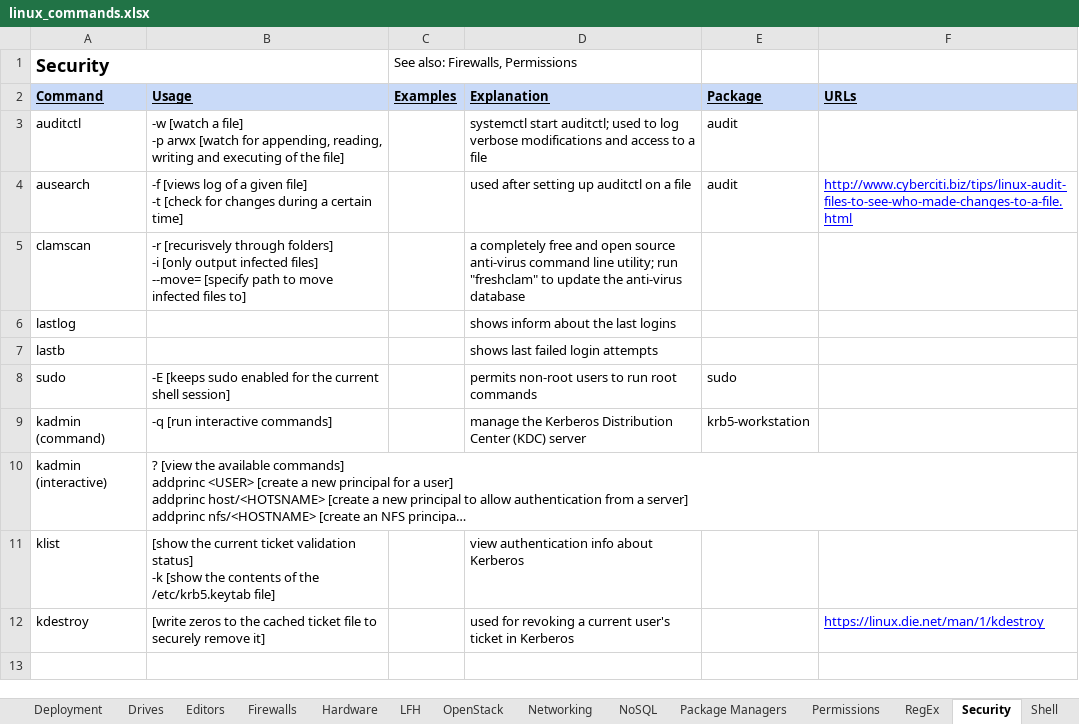
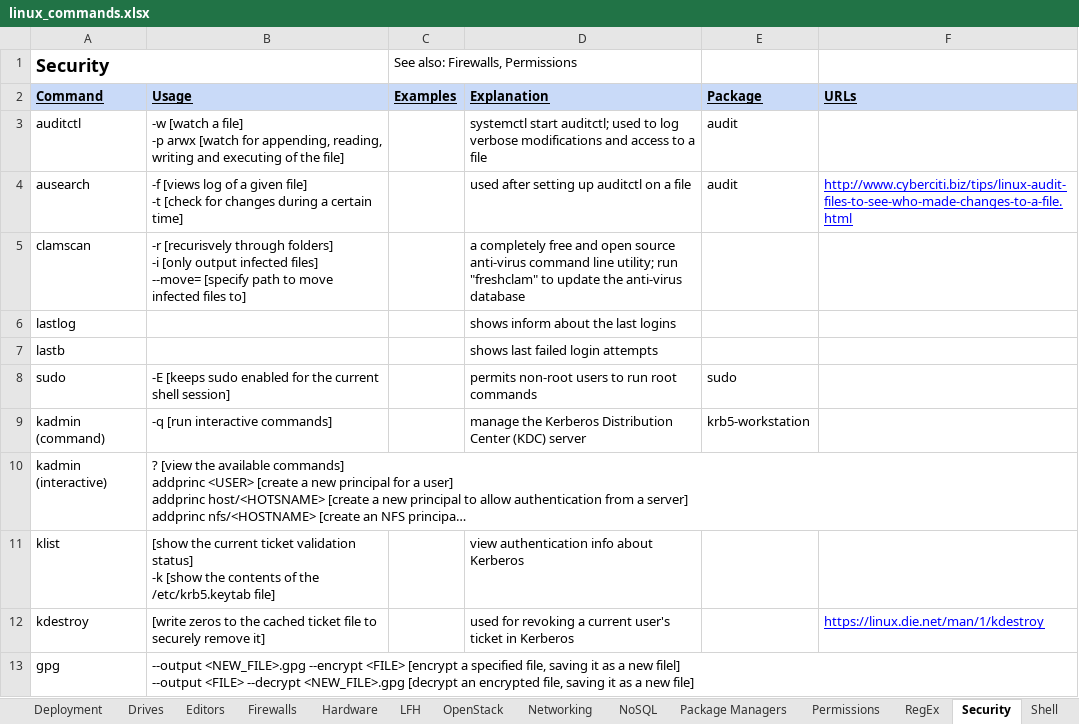
Before and after one commit to LukeShortCloud/rootpages, an Excel workbook: linux_commands.xlsx, sheet Security, drawn as a sheet; long unchanged cells end in …; values as stored, in another font and other column widths than the file's, no borders; charts and pictures not drawn; ↵ is a line break in a cell; the diff names each change by its address in the sheet, - before the commit and + after, or states it on an @@ line.

```diff
--- a/linux_commands.xlsx (sheet Security)
+++ b/linux_commands.xlsx (sheet Security)
+row 13: gpg | --output <NEW_FILE>.gpg --encrypt <FILE> [encrypt a specified file, saving it as a new filel] ↵ --output <FILE> --decrypt <NEW_FILE>.gpg [decrypt an encrypted file, saving it as a new file]
```
Also changed, not shown: sheet Deployment, sheet Virtualization, sheet Drives, sheet SQL, sheet Administrative, sheet Package Managers, 1 more sheet, 10 other files.
